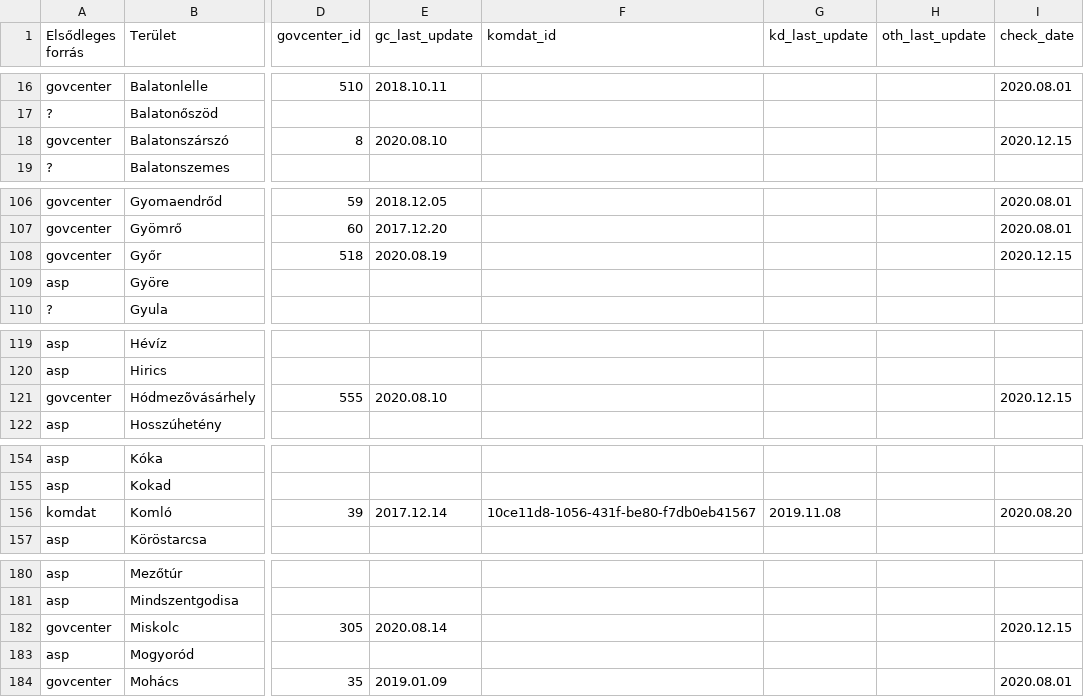
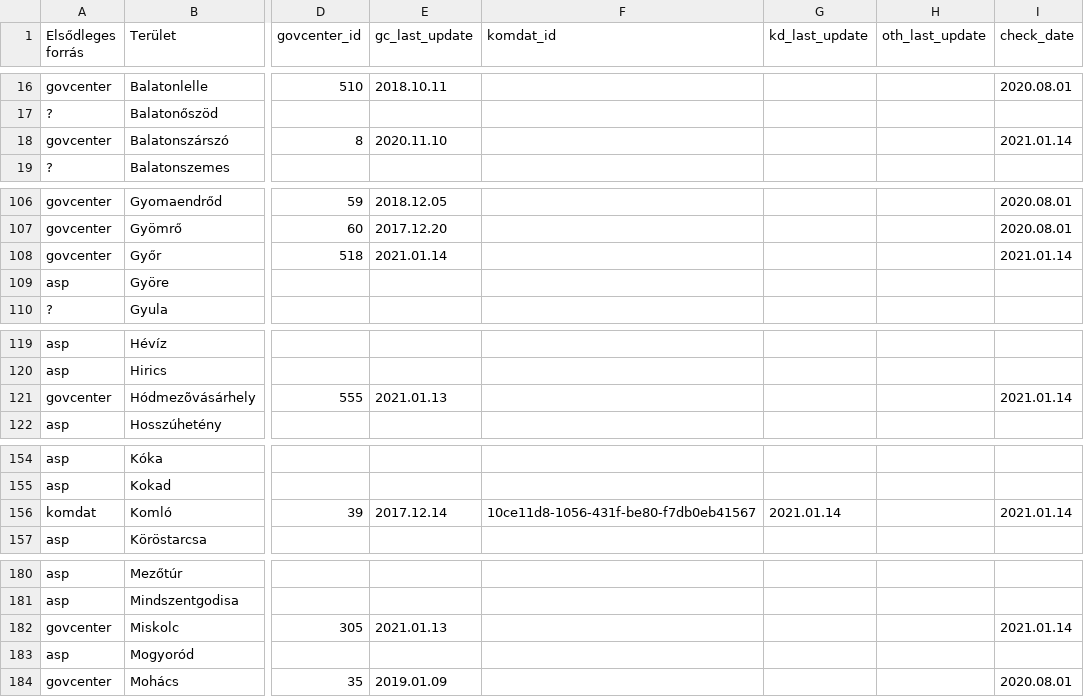
Before and after one commit to vasony/osm-gimmisn-reference, a CSV file: kernyilv.csv, drawn as a sheet; only a part is shown, gaps mark what is left out; the diff covers the shown part only; the diff names each change by its address in the sheet, - before the commit and + after, or states it on an @@ line.

```diff
--- a/kernyilv.csv
+++ b/kernyilv.csv
-E18 (gc_last_update): 2020.08.10
+E18 (gc_last_update): 2020.11.10
-I18 (check_date): 2020.12.15
+I18 (check_date): 2021.01.14
-E108 (gc_last_update): 2020.08.19
+E108 (gc_last_update): 2021.01.14
-I108 (check_date): 2020.12.15
+I108 (check_date): 2021.01.14
-E121 (gc_last_update): 2020.08.10
+E121 (gc_last_update): 2021.01.13
-I121 (check_date): 2020.12.15
+I121 (check_date): 2021.01.14
-G156 (kd_last_update): 2019.11.08
+G156 (kd_last_update): 2021.01.14
-I156 (check_date): 2020.08.20
+I156 (check_date): 2021.01.14
-E182 (gc_last_update): 2020.08.14
+E182 (gc_last_update): 2021.01.13
-I182 (check_date): 2020.12.15
+I182 (check_date): 2021.01.14
```
Also changed, not shown: 64 edited cells elsewhere in this file.
